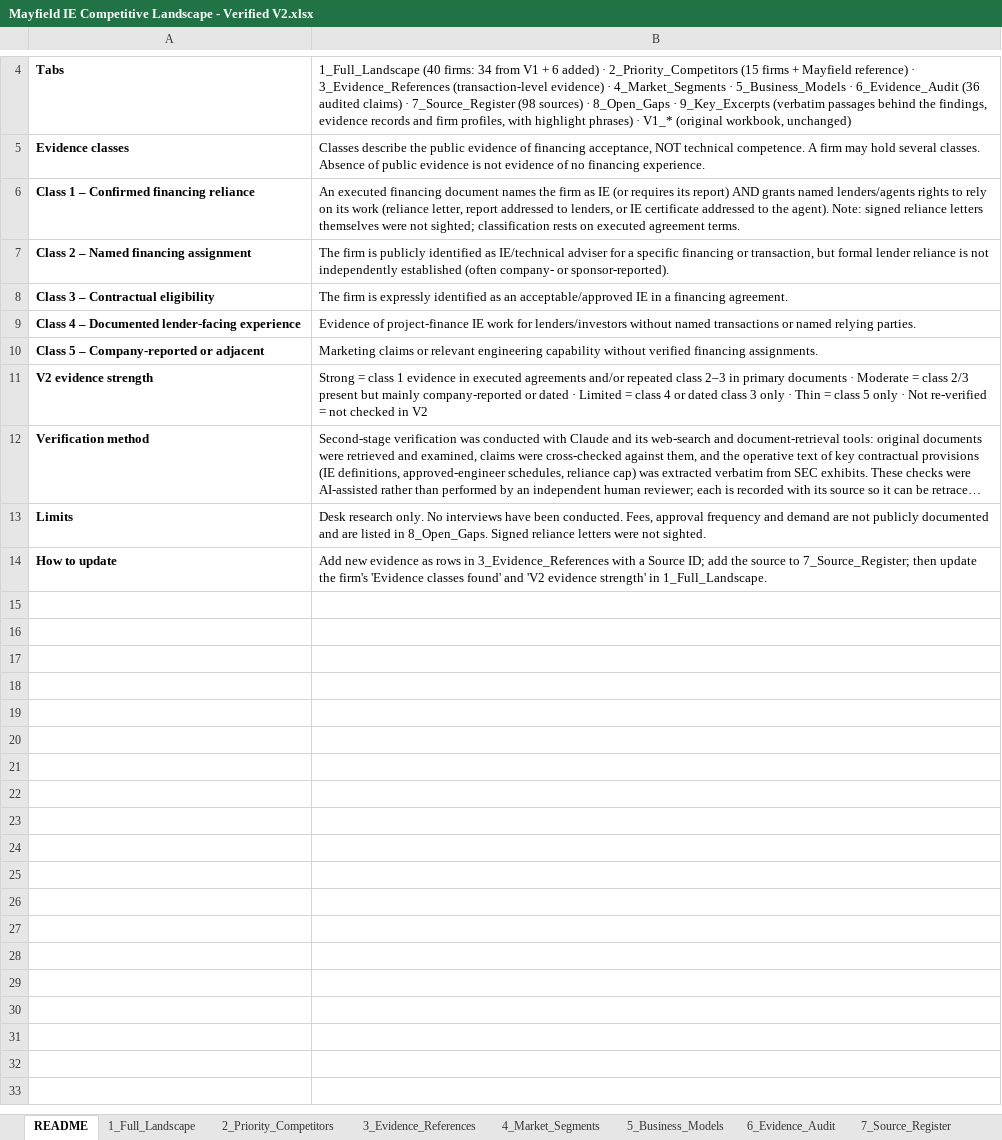
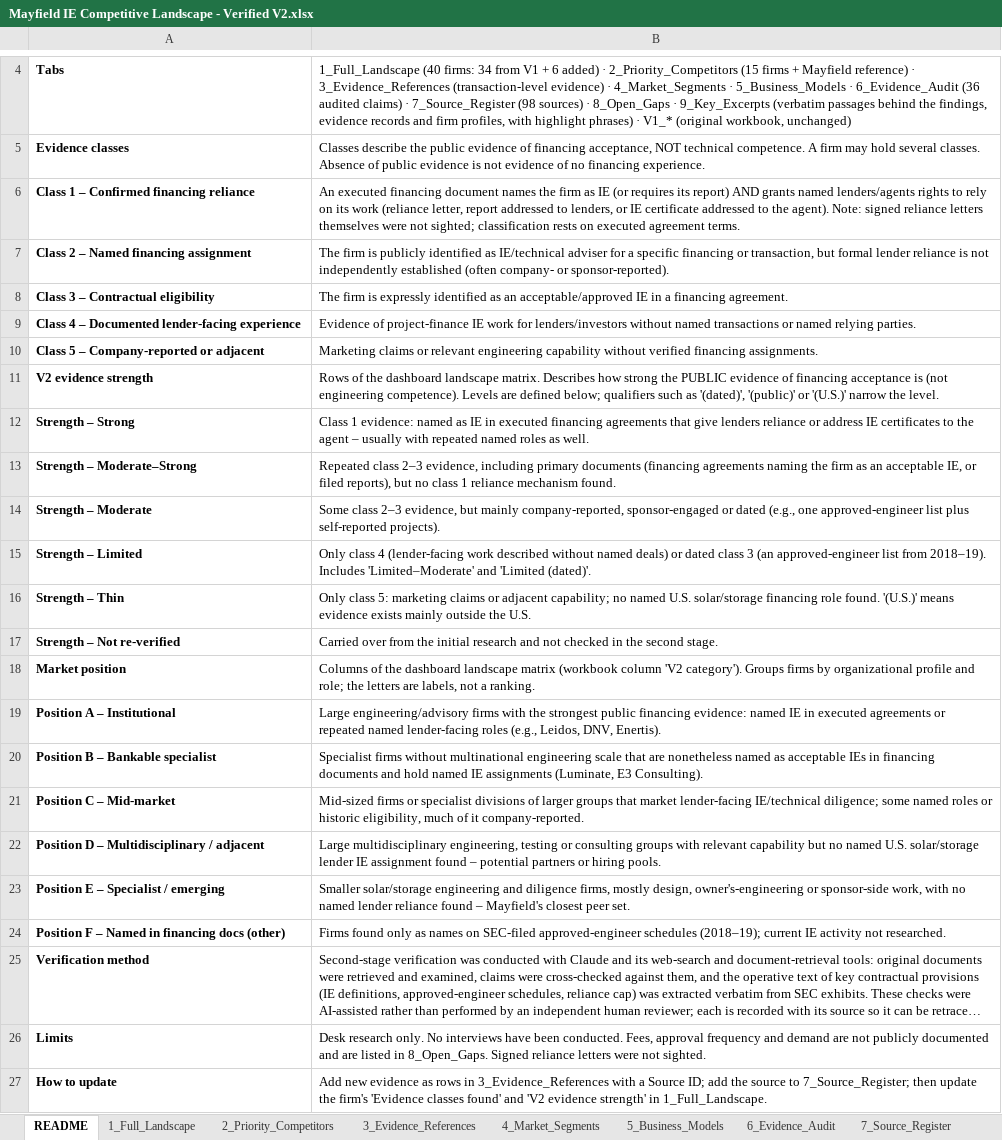
Before and after one commit to ferrerap/Scratch, an Excel workbook: mayfield-ie-research/Mayfield IE Competitive Landscape - Verified V2.xlsx, sheet README, drawn as a sheet; only a part is shown, gaps mark what is left out; long unchanged cells end in …; values as stored, in another font and other column widths than the file's, no borders; the diff names each change by its address in the sheet, - before the commit and + after, or states it on an @@ line.

```diff
--- a/mayfield-ie-research/Mayfield IE Competitive Landscape - Verified V2.xlsx (sheet README)
+++ b/mayfield-ie-research/Mayfield IE Competitive Landscape - Verified V2.xlsx (sheet README)
-B11: Strong = class 1 evidence in executed agreements and/or repeated class 2–3 in primary documents · Moderate = class 2/3 present but mainly company-reported or dated · Limited = class 4 or dated class 3 only · Thin = class 5 only · Not re-verified = not checked in V2
+B11: Rows of the dashboard landscape matrix. Describes how strong the PUBLIC evidence of financing acceptance is (not engineering competence). Levels are defined below; qualifiers such as '(dated)', '(public)' or '(U.S.)' narrow the level.
+row 12: Strength – Strong | Class 1 evidence: named as IE in executed financing agreements that give lenders reliance or address IE certificates to the agent – usually with repeated named roles as well.
+row 13: Strength – Moderate–Strong | Repeated class 2–3 evidence, including primary documents (financing agreements naming the firm as an acceptable IE, or filed reports), but no class 1 reliance mechanism found.
+row 14: Strength – Moderate | Some class 2–3 evidence, but mainly company-reported, sponsor-engaged or dated (e.g., one approved-engineer list plus self-reported projects).
+row 15: Strength – Limited | Only class 4 (lender-facing work described without named deals) or dated class 3 (an approved-engineer list from 2018–19). Includes 'Limited–Moderate' and 'Limited (dated)'.
+row 16: Strength – Thin | Only class 5: marketing claims or adjacent capability; no named U.S. solar/storage financing role found. '(U.S.)' means evidence exists mainly outside the U.S.
+row 17: Strength – Not re-verified | Carried over from the initial research and not checked in the second stage.
+row 18: Market position | Columns of the dashboard landscape matrix (workbook column 'V2 category'). Groups firms by organizational profile and role; the letters are labels, not a ranking.
+row 19: Position A – Institutional | Large engineering/advisory firms with the strongest public financing evidence: named IE in executed agreements or repeated named lender-facing roles (e.g., Leidos, DNV, Enertis).
+row 20: Position B – Bankable specialist | Specialist firms without multinational engineering scale that are nonetheless named as acceptable IEs in financing documents and hold named IE assignments (Luminate, E3 Consulting).
+row 21: Position C – Mid-market | Mid-sized firms or specialist divisions of larger groups that market lender-facing IE/technical diligence; some named roles or historic eligibility, much of it company-reported.
+row 22: Position D – Multidisciplinary / adjacent | Large multidisciplinary engineering, testing or consulting groups with relevant capability but no named U.S. solar/storage lender IE assignment found – potential partners or hiring pools.
+row 23: Position E – Specialist / emerging | Smaller solar/storage engineering and diligence firms, mostly design, owner's-engineering or sponsor-side work, with no named lender reliance found – Mayfield's closest peer set.
+row 24: Position F – Named in financing docs (other) | Firms found only as names on SEC-filed approved-engineer schedules (2018–19); current IE activity not researched.
```
Also changed, not shown: 8 other files.
